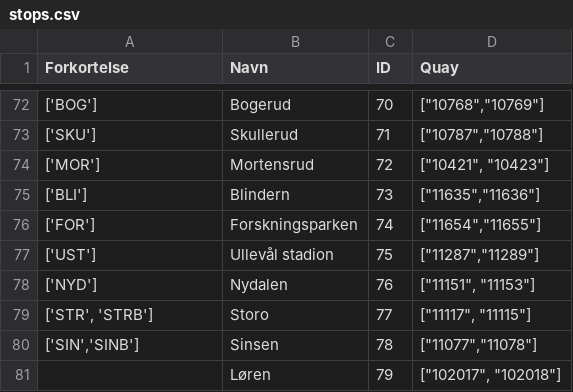
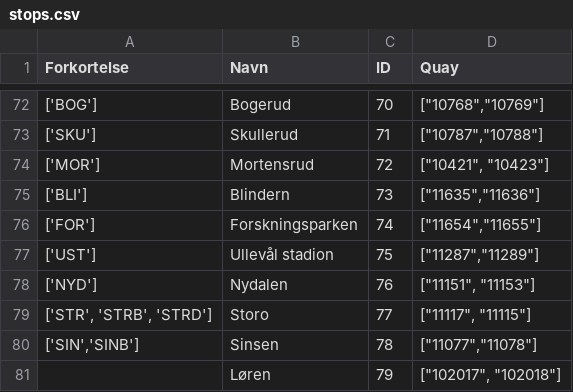
Before and after one commit to sigvehag/tbanekart, a CSV file: stops.csv, drawn as a sheet; only a part is shown, gaps mark what is left out.

Commit message:
Added the abbreviation "STRD"

```diff
--- a/stops.csv
+++ b/stops.csv
@@ -78,3 +78,3 @@ Forkortelse,Navn,ID,Quay
 ['NYD'],Nydalen,76,"[""11151"", ""11153""]"
-"['STR', 'STRB']",Storo,77,"[""11117"", ""11115""]"
+"['STR', 'STRB', 'STRD']",Storo,77,"[""11117"", ""11115""]"
 "['SIN','SINB']",Sinsen,78,"[""11077"",""11078""]"
```
